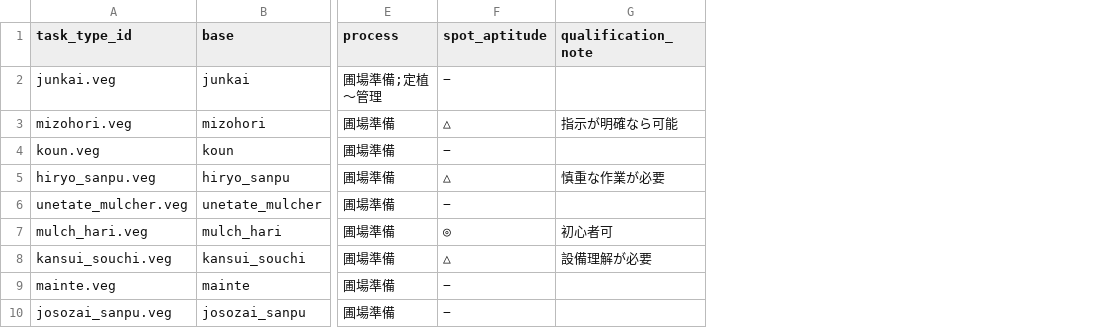
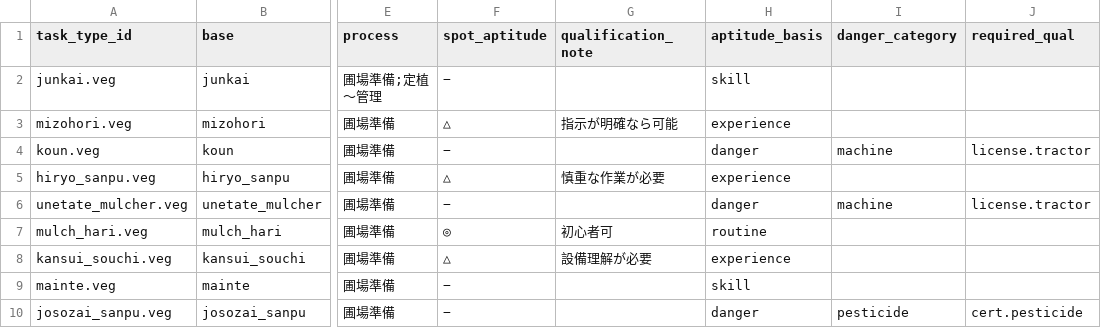
Before and after one commit to hiroyuki-nobutomo/sodat_control, a CSV file: docs/sodat/task_types_seed.csv, drawn as a sheet; only a part is shown, gaps mark what is left out; the diff names each change by its address in the sheet, - before the commit and + after, or states it on an @@ line.

```diff
--- a/docs/sodat/task_types_seed.csv
+++ b/docs/sodat/task_types_seed.csv
+column H (aptitude_basis), rows 2-10: skill | experience | danger | experience | danger | routine | experience | skill | danger
+column I (danger_category), rows 4-10: machine |  | machine |  |  |  | pesticide
+column J (required_qual), rows 4-10: license.tractor |  | license.tractor |  |  |  | cert.pesticide
```
Also changed, not shown: 5 other files.
